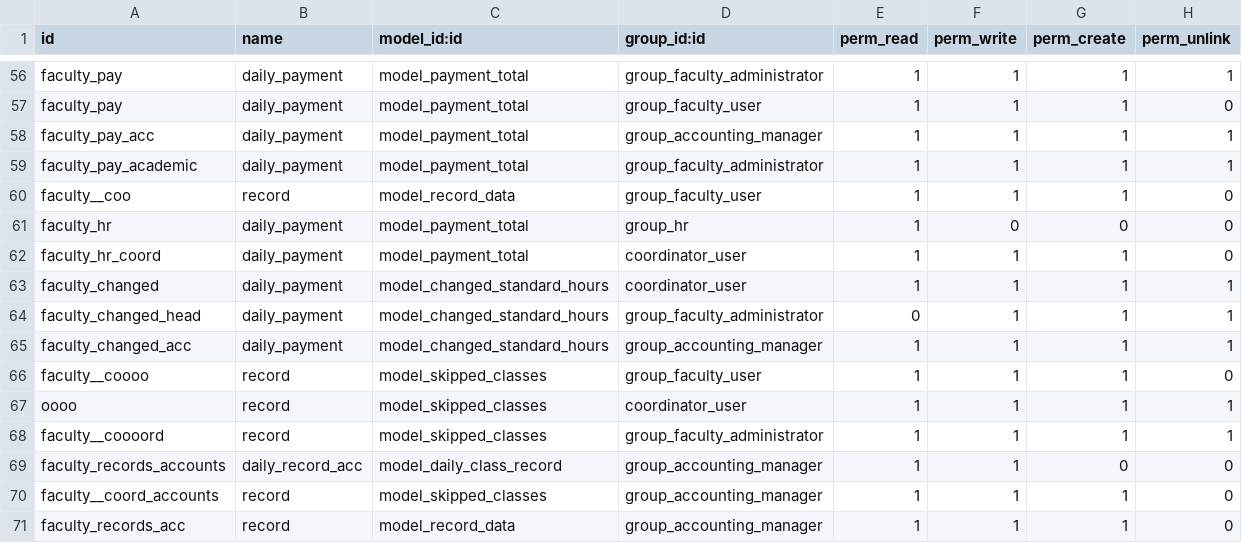
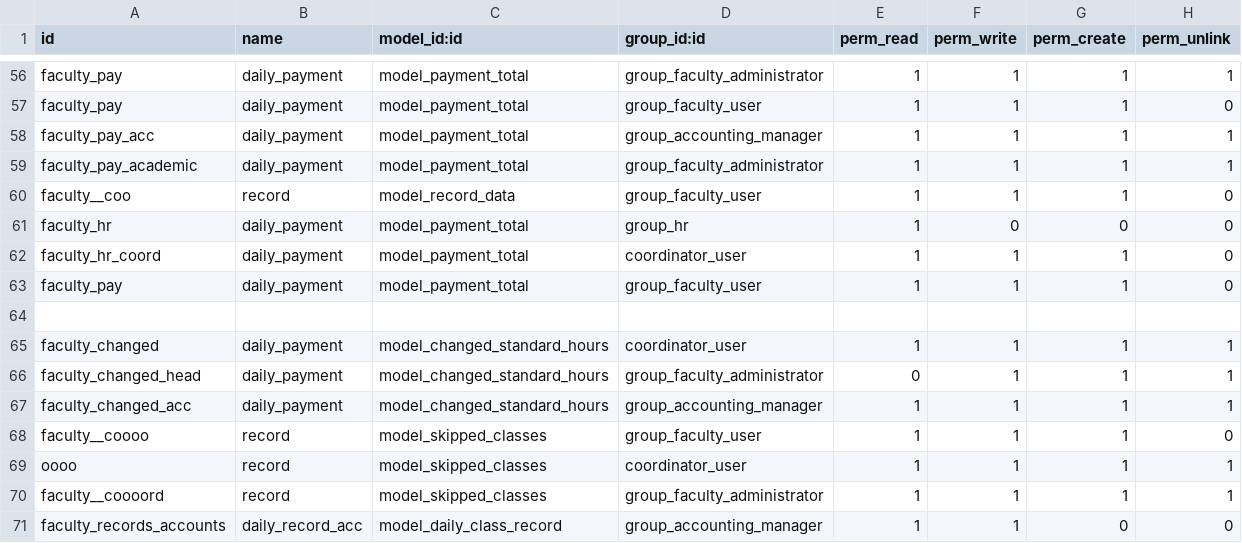
Before and after one commit to leomessim/Faculty, a CSV file: security/ir.model.access.csv, drawn as a sheet; only a part is shown, gaps mark what is left out; the shorter side is filled out with more unchanged rows; the diff names each change by its address in the sheet, - before the commit and + after, or states it on an @@ line.

```diff
--- a/security/ir.model.access.csv
+++ b/security/ir.model.access.csv
+row 63: faculty_pay | daily_payment | model_payment_total | group_faculty_user | 1 | 1 | 1 | 0
+row 64: (empty)
```
Also changed, not shown: 3 other files.
